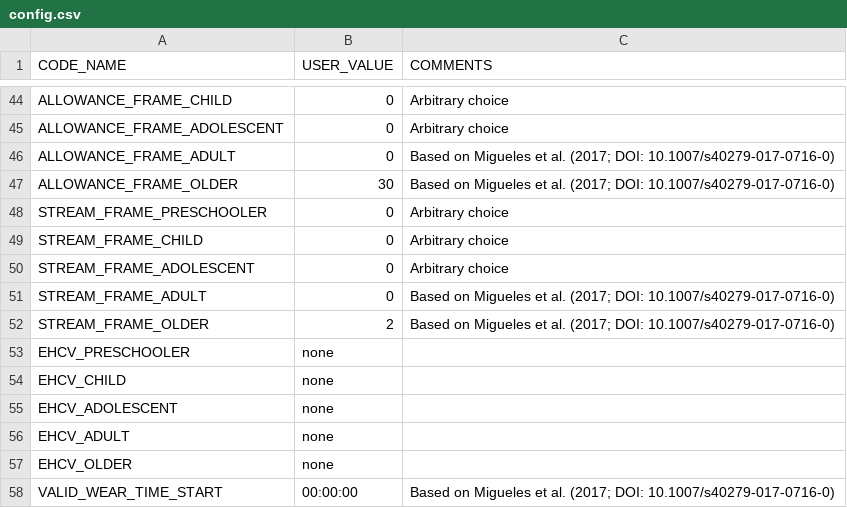
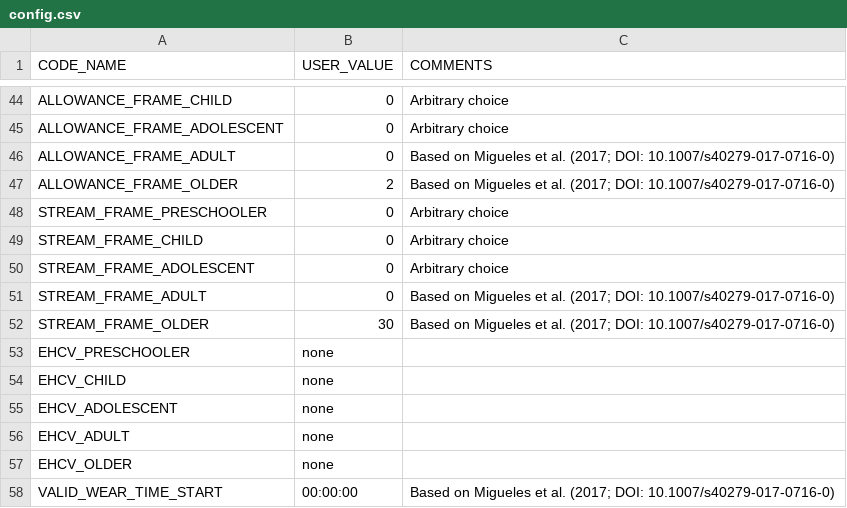
Before and after one commit to pydemull/activAnalyzer.batch, a CSV file: inst/config.csv, drawn as a sheet; only a part is shown, gaps mark what is left out.

Commit message:
corrected default settings to analyze nonwear time

```diff
--- a/inst/config.csv
+++ b/inst/config.csv
@@ -46,3 +46,3 @@ ALLOWANCE_FRAME_ADOLESCENT;0;Arbitrary choice
 ALLOWANCE_FRAME_ADULT;0;"Based on Migueles et al. (2017; DOI: 10.1007/s40279-017-0716-0)"
-ALLOWANCE_FRAME_OLDER;30;"Based on Migueles et al. (2017; DOI: 10.1007/s40279-017-0716-0)"
+ALLOWANCE_FRAME_OLDER;2;"Based on Migueles et al. (2017; DOI: 10.1007/s40279-017-0716-0)"
 STREAM_FRAME_PRESCHOOLER;0;Arbitrary choice
@@ -51,3 +51,3 @@ STREAM_FRAME_ADOLESCENT;0;Arbitrary choice
 STREAM_FRAME_ADULT;0;"Based on Migueles et al. (2017; DOI: 10.1007/s40279-017-0716-0)"
-STREAM_FRAME_OLDER;2;"Based on Migueles et al. (2017; DOI: 10.1007/s40279-017-0716-0)"
+STREAM_FRAME_OLDER;30;"Based on Migueles et al. (2017; DOI: 10.1007/s40279-017-0716-0)"
 EHCV_PRESCHOOLER;none;
```
